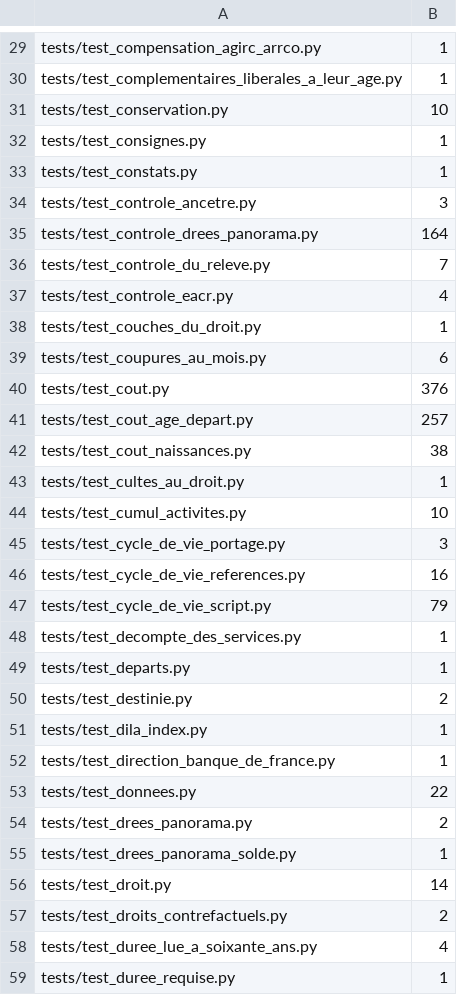
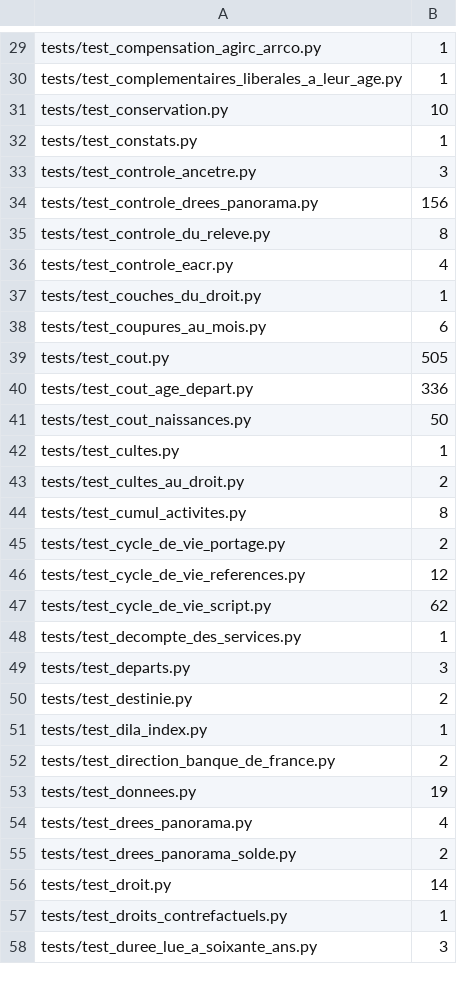
Before and after one commit to g-pliberal/retraitecomptenotionelle, a TSV file: .github/durees_suite.tsv, drawn as a sheet; only a part is shown, gaps mark what is left out; the diff covers the shown part only.

```diff
--- a/.github/durees_suite.tsv
+++ b/.github/durees_suite.tsv
@@ -31,7 +31,6 @@ tests/test_complementaires_liberales_a_leur_age.py	1
 tests/test_conservation.py	10
-tests/test_consignes.py	1
 tests/test_constats.py	1
 tests/test_controle_ancetre.py	3
-tests/test_controle_drees_panorama.py	164
-tests/test_controle_du_releve.py	7
+tests/test_controle_drees_panorama.py	156
+tests/test_controle_du_releve.py	8
 tests/test_controle_eacr.py	4
@@ -39,21 +38,21 @@ tests/test_couches_du_droit.py	1
 tests/test_coupures_au_mois.py	6
-tests/test_cout.py	376
-tests/test_cout_age_depart.py	257
-tests/test_cout_naissances.py	38
-tests/test_cultes_au_droit.py	1
-tests/test_cumul_activites.py	10
-tests/test_cycle_de_vie_portage.py	3
-tests/test_cycle_de_vie_references.py	16
-tests/test_cycle_de_vie_script.py	79
+tests/test_cout.py	505
+tests/test_cout_age_depart.py	336
+tests/test_cout_naissances.py	50
+tests/test_cultes.py	1
+tests/test_cultes_au_droit.py	2
+tests/test_cumul_activites.py	8
+tests/test_cycle_de_vie_portage.py	2
+tests/test_cycle_de_vie_references.py	12
+tests/test_cycle_de_vie_script.py	62
 tests/test_decompte_des_services.py	1
-tests/test_departs.py	1
+tests/test_departs.py	3
 tests/test_destinie.py	2
 tests/test_dila_index.py	1
-tests/test_direction_banque_de_france.py	1
-tests/test_donnees.py	22
-tests/test_drees_panorama.py	2
-tests/test_drees_panorama_solde.py	1
+tests/test_direction_banque_de_france.py	2
+tests/test_donnees.py	19
+tests/test_drees_panorama.py	4
+tests/test_drees_panorama_solde.py	2
 tests/test_droit.py	14
-tests/test_droits_contrefactuels.py	2
-tests/test_duree_lue_a_soixante_ans.py	4
-tests/test_duree_requise.py	1
+tests/test_droits_contrefactuels.py	1
+tests/test_duree_lue_a_soixante_ans.py	3
```
Also changed, not shown: 11 added rows, 3 removed rows and 100 edited cells elsewhere in this file, .github/verdicts.tsv, 1 other file.
